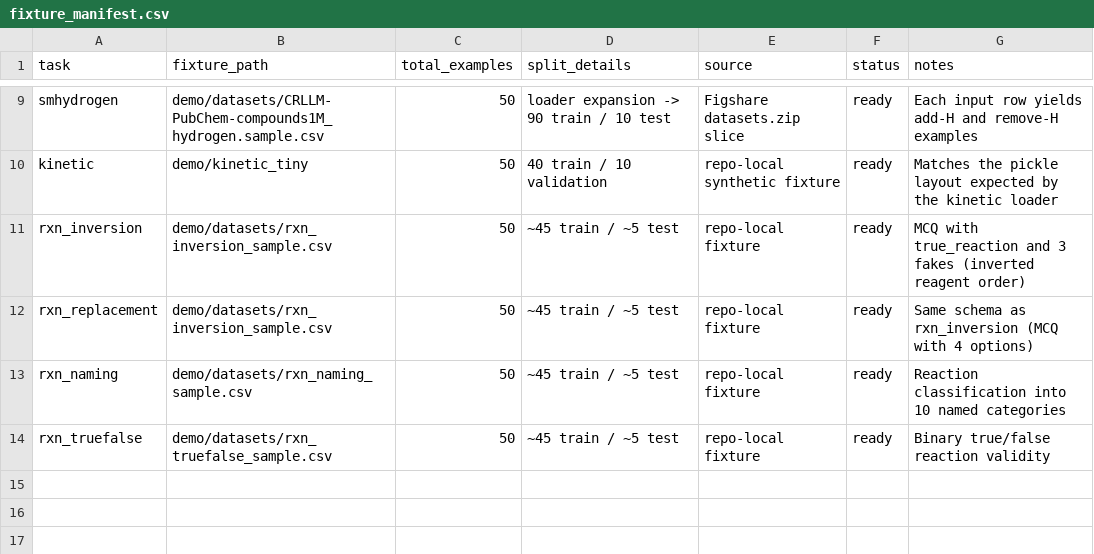
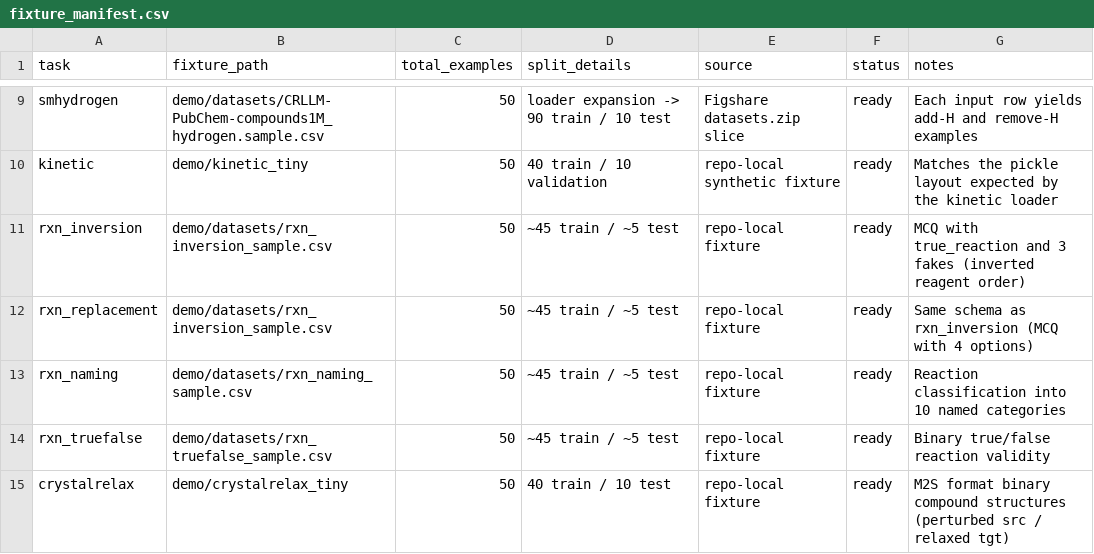
Before and after one commit to schwallergroup/mist, a CSV file: demo/fixture_manifest.csv, drawn as a sheet; only a part is shown, gaps mark what is left out.

```diff
--- a/demo/fixture_manifest.csv
+++ b/demo/fixture_manifest.csv
@@ -14 +14,2 @@ rxn_naming,demo/datasets/rxn_naming_sample.csv,50,"~45 train / ~5 test",repo-loc
 rxn_truefalse,demo/datasets/rxn_truefalse_sample.csv,50,"~45 train / ~5 test",repo-local fixture,ready,"Binary true/false reaction validity"
+crystalrelax,demo/crystalrelax_tiny,50,"40 train / 10 test",repo-local fixture,ready,"M2S format binary compound structures (perturbed src / relaxed tgt)"
```
Also changed, not shown: 5 other files.
